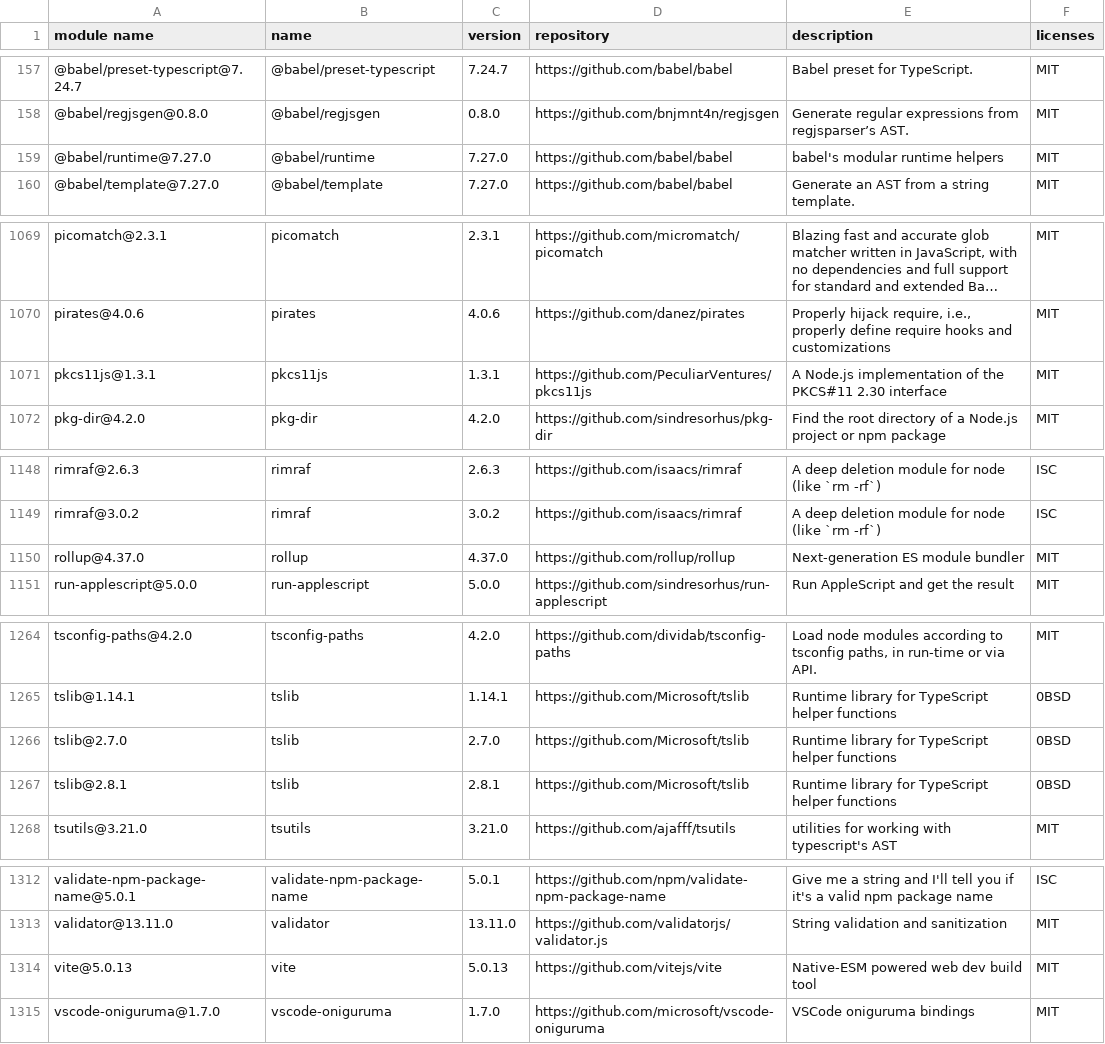
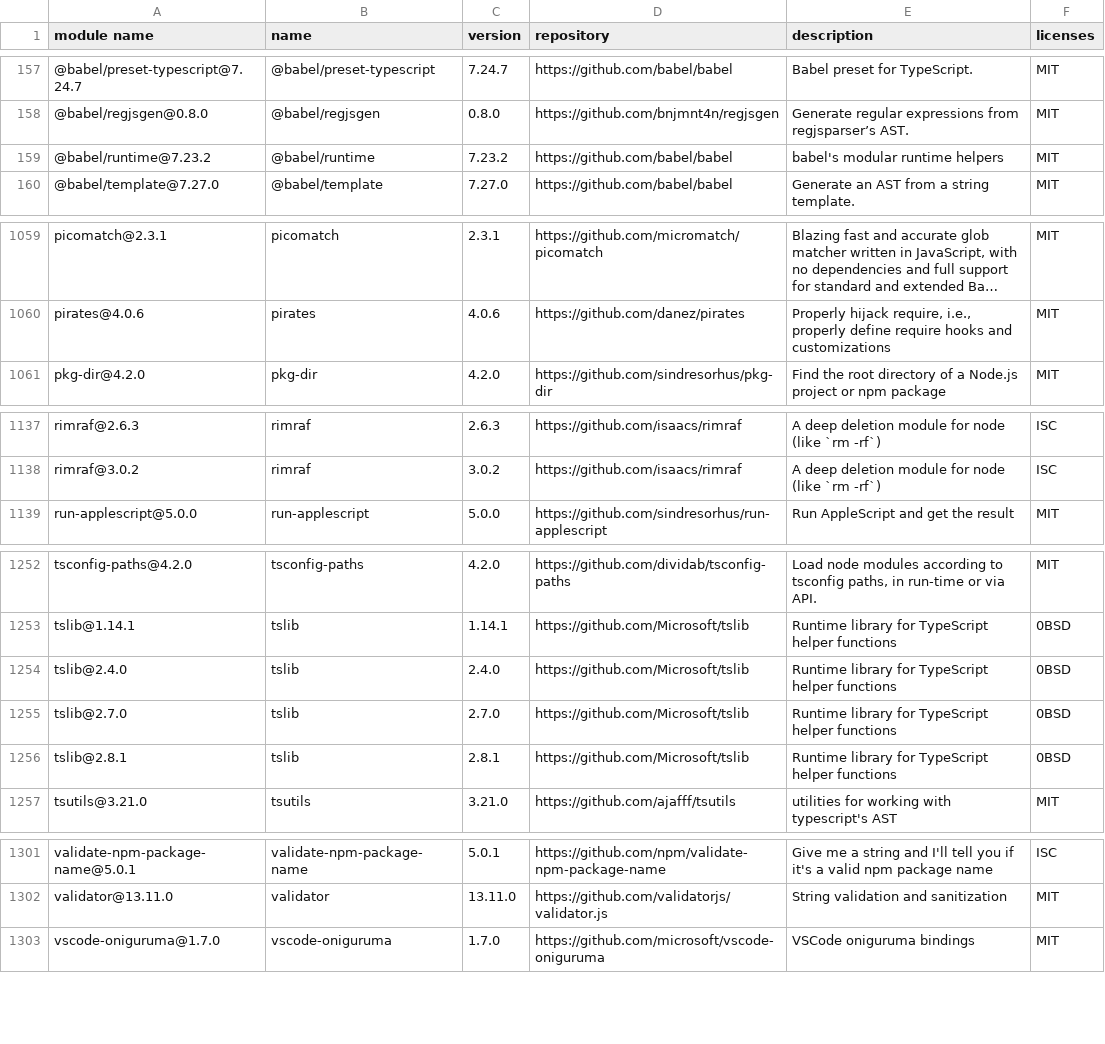
Before and after one commit to GalaChain/sdk, a CSV file: licenses/licenses.csv, drawn as a sheet; only a part is shown, gaps mark what is left out; long unchanged cells end in …; the diff covers the shown part only.

```diff
--- a/licenses/licenses.csv
+++ b/licenses/licenses.csv
@@ -158,3 +158,3 @@
 "@babel/regjsgen@0.8.0","@babel/regjsgen","0.8.0","https://github.com/bnjmnt4n/regjsgen","Generate regular expressions from regjsparser’s AST.","MIT"
-"@babel/runtime@7.27.0","@babel/runtime","7.27.0","https://github.com/babel/babel","babel's modular runtime helpers","MIT"
+"@babel/runtime@7.23.2","@babel/runtime","7.23.2","https://github.com/babel/babel","babel's modular runtime helpers","MIT"
 "@babel/template@7.27.0","@babel/template","7.27.0","https://github.com/babel/babel","Generate an AST from a string template.","MIT"
@@ -1084,3 +1074,2 @@
 "pirates@4.0.6","pirates","4.0.6","https://github.com/danez/pirates","Properly hijack require, i.e., properly define require hooks and customizations","MIT"
-"pkcs11js@1.3.1","pkcs11js","1.3.1","https://github.com/PeculiarVentures/pkcs11js","A Node.js implementation of the PKCS#11 2.30 interface","MIT"
 "pkg-dir@4.2.0","pkg-dir","4.2.0","https://github.com/sindresorhus/pkg-dir","Find the root directory of a Node.js project or npm package","MIT"
@@ -1163,3 +1152,2 @@
 "rimraf@3.0.2","rimraf","3.0.2","https://github.com/isaacs/rimraf","A deep deletion module for node (like `rm -rf`)","ISC"
-"rollup@4.37.0","rollup","4.37.0","https://github.com/rollup/rollup","Next-generation ES module bundler","MIT"
 "run-applescript@5.0.0","run-applescript","5.0.0","https://github.com/sindresorhus/run-applescript","Run AppleScript and get the result","MIT"
@@ -1279,2 +1267,3 @@
 "tslib@1.14.1","tslib","1.14.1","https://github.com/Microsoft/tslib","Runtime library for TypeScript helper functions","0BSD"
+"tslib@2.4.0","tslib","2.4.0","https://github.com/Microsoft/tslib","Runtime library for TypeScript helper functions","0BSD"
 "tslib@2.7.0","tslib","2.7.0","https://github.com/Microsoft/tslib","Runtime library for TypeScript helper functions","0BSD"
@@ -1327,3 +1316,2 @@
 "validator@13.11.0","validator","13.11.0","https://github.com/validatorjs/validator.js","String validation and sanitization","MIT"
-"vite@5.0.13","vite","5.0.13","https://github.com/vitejs/vite","Native-ESM powered web dev build tool","MIT"
 "vscode-oniguruma@1.7.0","vscode-oniguruma","1.7.0","https://github.com/microsoft/vscode-oniguruma","VSCode oniguruma bindings","MIT"
```
Also changed, not shown: 2 added rows, 12 removed rows and 6 edited cells elsewhere in this file, 4 other files.
